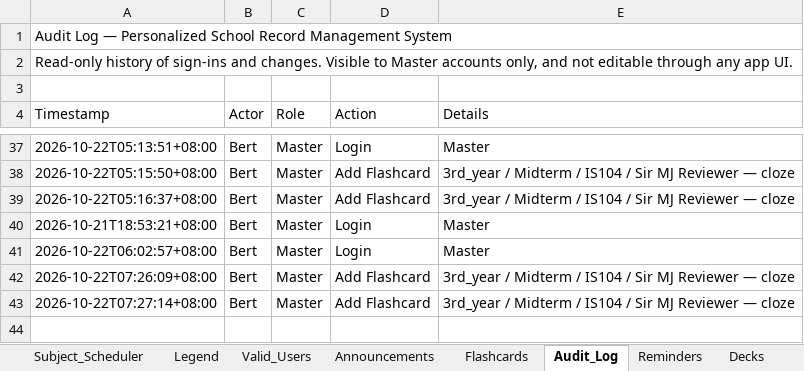
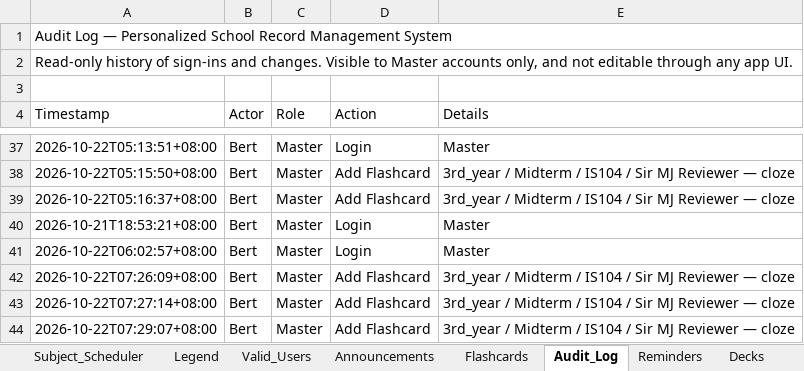
Before and after one commit to fielalbert2026/school-record-management-system, an Excel workbook: Subject_Scheduler.xlsx, sheet Audit_Log, drawn as a sheet; only a part is shown, gaps mark what is left out; values as stored, in another font and other column widths than the file's, no borders; the diff names each change by its address in the sheet, - before the commit and + after, or states it on an @@ line.

Commit message:
Flashcards: Add Flashcard — by Bert

```diff
--- a/Subject_Scheduler.xlsx (sheet Audit_Log)
+++ b/Subject_Scheduler.xlsx (sheet Audit_Log)
+row 44: 2026-10-22T07:29:07+08:00 | Bert | Master | Add Flashcard | 3rd_year / Midterm / IS104 / Sir MJ Reviewer — cloze
```
Also changed, not shown: sheet Flashcards.
